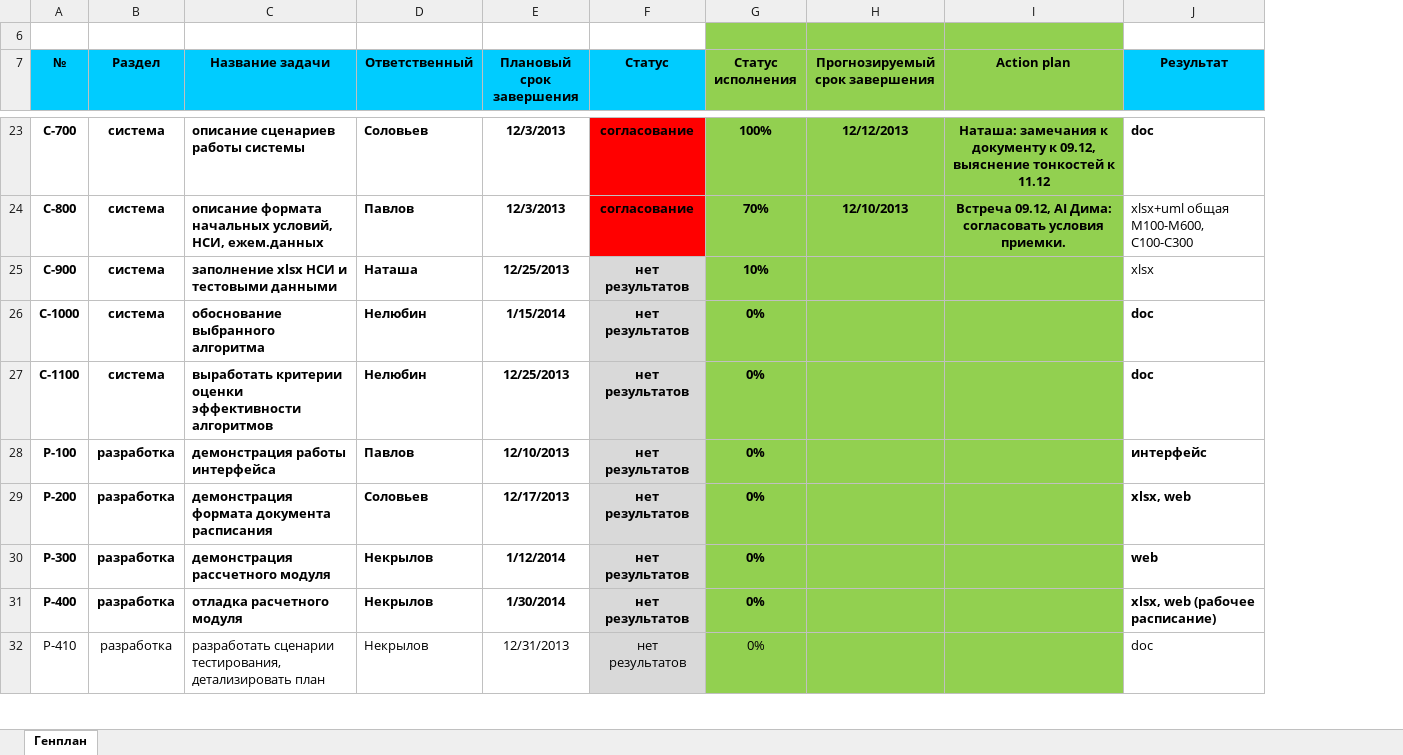
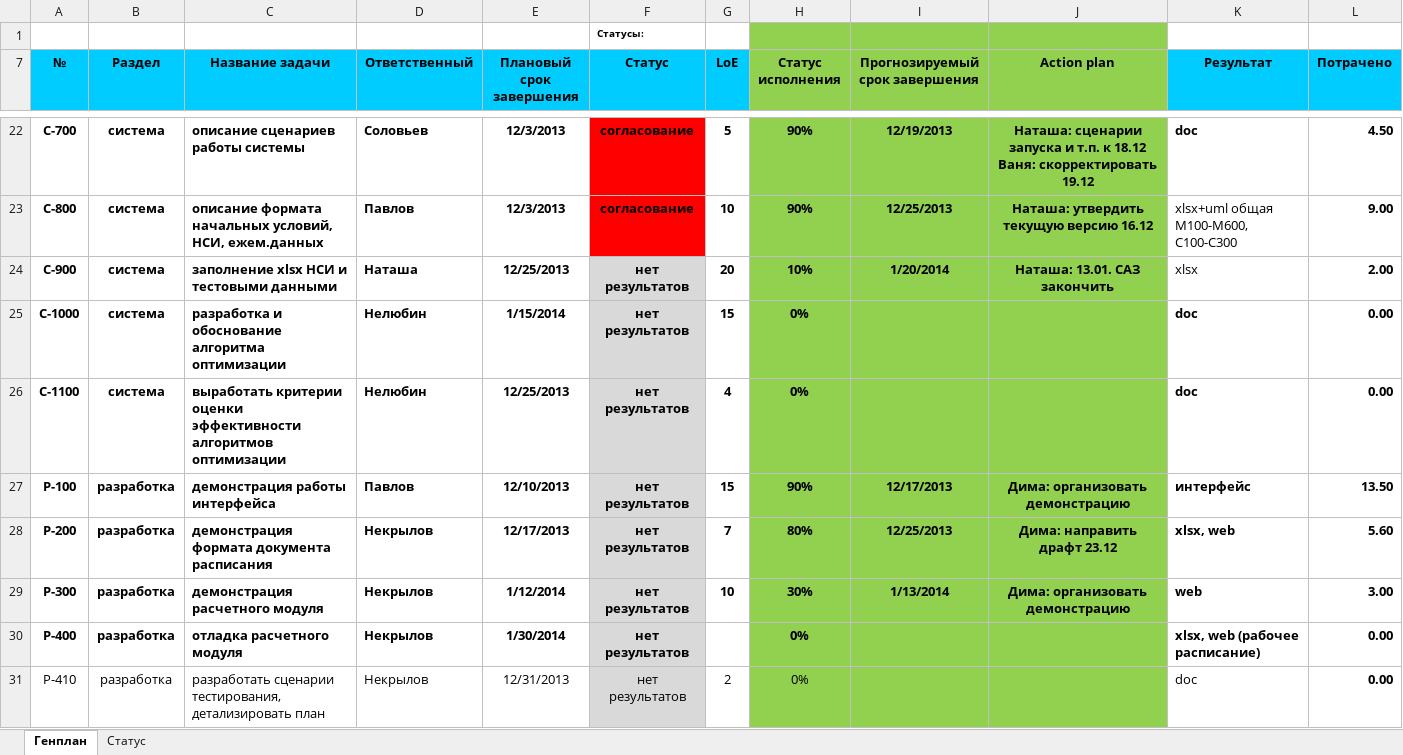
Before and after one commit to elstano/mishka, an Excel workbook: docs/external/plans/MISHKA_backlog.xlsx, sheet Генплан, drawn as a sheet; only a part is shown, gaps mark what is left out; values as stored, in another font and other column widths than the file's, no borders; addresses are those after the commit; ↵ is a line break in a cell; the diff covers the shown part only; the diff names each change by its address in the sheet, - before the commit and + after, or states it on an @@ line.

Commit message:
update external plan

```diff
--- a/docs/external/plans/MISHKA_backlog.xlsx (sheet Генплан)
+++ b/docs/external/plans/MISHKA_backlog.xlsx (sheet Генплан)
+sheet tab: Статус
+column G (LoE), rows 22-31: 5 | 10 | 20 | 15 | 4 | 15 | 7 | 10 |  | 2
+column L (Потрачено), rows 22-31: 4.50 | 9.00 | 2.00 | 0.00 | 0.00 | 13.50 | 5.60 | 3.00 | 0.00 | 0.00
-F1 (Статус): (empty)
+F1 (Статус): Статусы:
-H22 (Статус исполнения): 100%
+H22 (Статус исполнения): 90%
-I22 (Прогнозируемый срок завершения): 12/12/2013
+I22 (Прогнозируемый срок завершения): 12/19/2013
-J22 (Action plan): Наташа: замечания к документу к 09.12, выяснение тонкостей к 11.12
+J22 (Action plan): Наташа: сценарии запуска и т.п. к 18.12 ↵ Ваня: скорректировать 19.12
-H23 (Статус исполнения): 70%
+H23 (Статус исполнения): 90%
-I23 (Прогнозируемый срок завершения): 12/10/2013
+I23 (Прогнозируемый срок завершения): 12/25/2013
-J23 (Action plan): Встреча 09.12, AI Дима: согласовать условия приемки.
+J23 (Action plan): Наташа: утвердить текущую версию 16.12
-I24 (Прогнозируемый срок завершения): (empty)
+I24 (Прогнозируемый срок завершения): 1/20/2014
-J24 (Action plan): (empty)
+J24 (Action plan): Наташа: 13.01. САЗ закончить
-C25 (Название задачи): обоснование выбранного алгоритма
+C25 (Название задачи): разработка и обоснование алгоритма оптимизации
-C26 (Название задачи): …эффективности алгоритмов
+C26 (Название задачи): …эффективности алгоритмов оптимизации
-H27 (Статус исполнения): 0%
+H27 (Статус исполнения): 90%
-I27 (Прогнозируемый срок завершения): (empty)
+I27 (Прогнозируемый срок завершения): 12/17/2013
-J27 (Action plan): (empty)
+J27 (Action plan): Дима: организовать демонстрацию
-D28 (Ответственный): Соловьев
+D28 (Ответственный): Некрылов
-H28 (Статус исполнения): 0%
+H28 (Статус исполнения): 80%
-I28 (Прогнозируемый срок завершения): (empty)
+I28 (Прогнозируемый срок завершения): 12/25/2013
-J28 (Action plan): (empty)
+J28 (Action plan): Дима: направить драфт 23.12
-C29 (Название задачи): демонстрация рассчетного модуля
+C29 (Название задачи): демонстрация расчетного модуля
-H29 (Статус исполнения): 0%
+H29 (Статус исполнения): 30%
-I29 (Прогнозируемый срок завершения): (empty)
+I29 (Прогнозируемый срок завершения): 1/13/2014
-J29 (Action plan): (empty)
+J29 (Action plan): Дима: организовать демонстрацию
```
Also changed, not shown: 1 removed row, 49 edited cells and cell formats elsewhere in this sheet.
